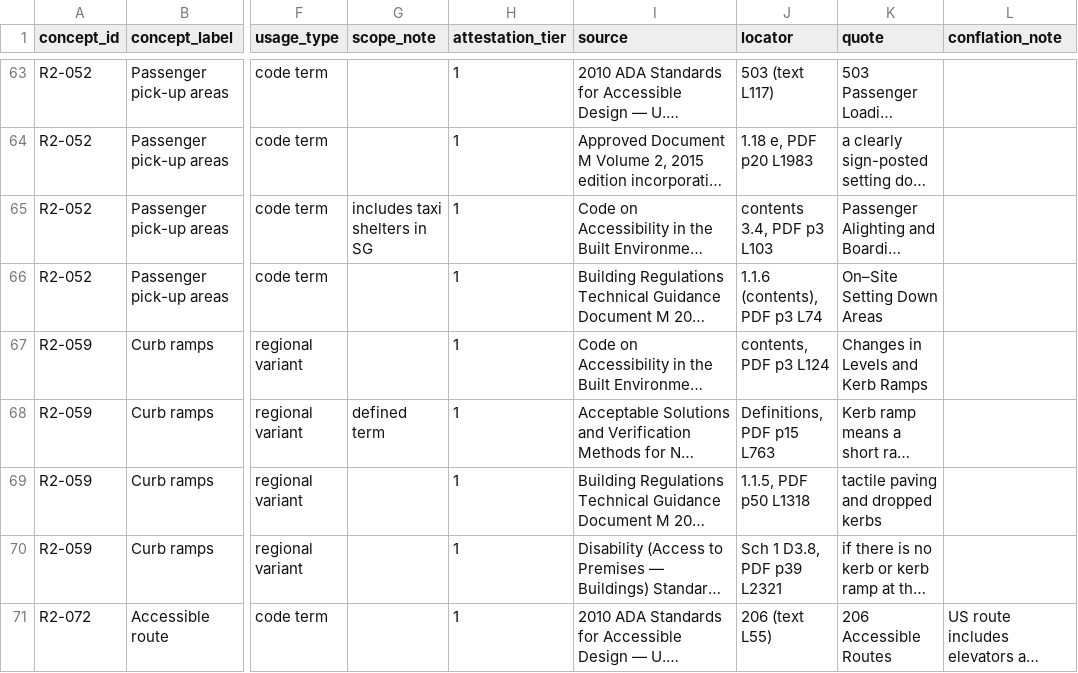
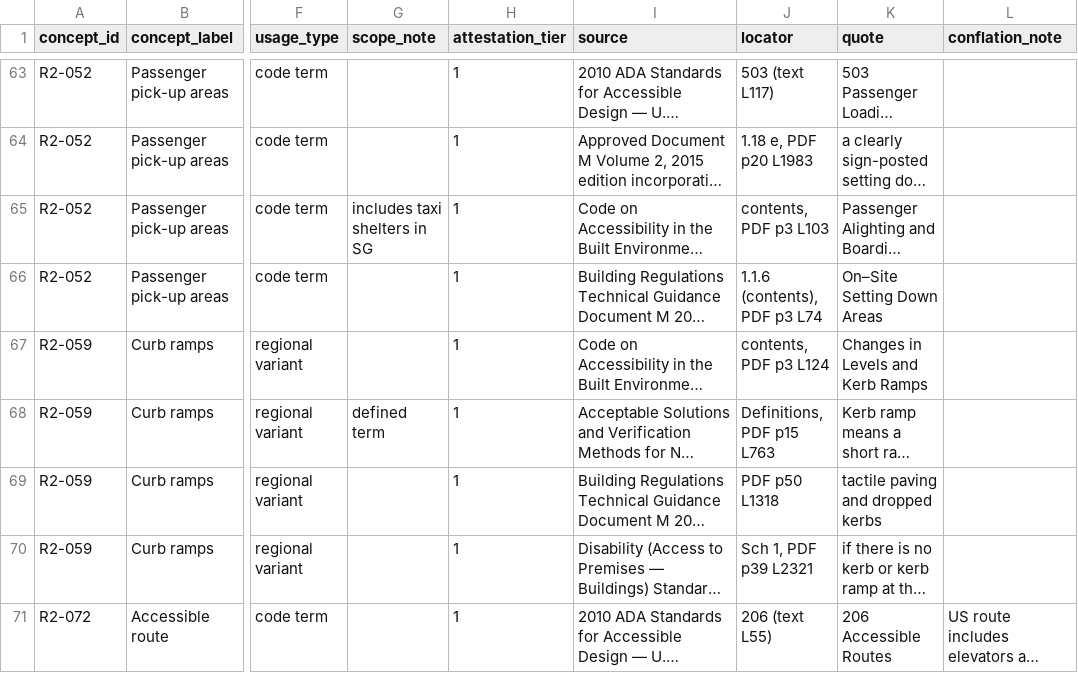
Before and after one commit to jordanelias/guidebook, a TSV file: scratchpad/session_2026-11-06-base-vocabulary-review/terminology-pass/EN-VARIANTS/equivalents.tsv, drawn as a sheet; only a part is shown, gaps mark what is left out; long unchanged cells end in …; the diff covers the shown part only; the diff names each change by its address in the sheet, - before the commit and + after, or states it on an @@ line.

```diff
--- a/scratchpad/session_2026-11-06-base-vocabulary-review/terminology-pass/EN-VARIANTS/equivalents.tsv
+++ b/scratchpad/session_2026-11-06-base-vocabulary-review/terminology-pass/EN-VARIANTS/equivalents.tsv
-J65 (locator): contents 3.4, PDF p3 L103
+J65 (locator): contents, PDF p3 L103
-J69 (locator): 1.1.5, PDF p50 L1318
+J69 (locator): PDF p50 L1318
-J70 (locator): Sch 1 D3.8, PDF p39 L2321
+J70 (locator): Sch 1, PDF p39 L2321
```
Also changed, not shown: 22 edited cells elsewhere in this file, scratchpad/session_2026-11-06-base-vocabulary-review/terminology-pass/JA-JP/equivalents.tsv, 13 other files.
